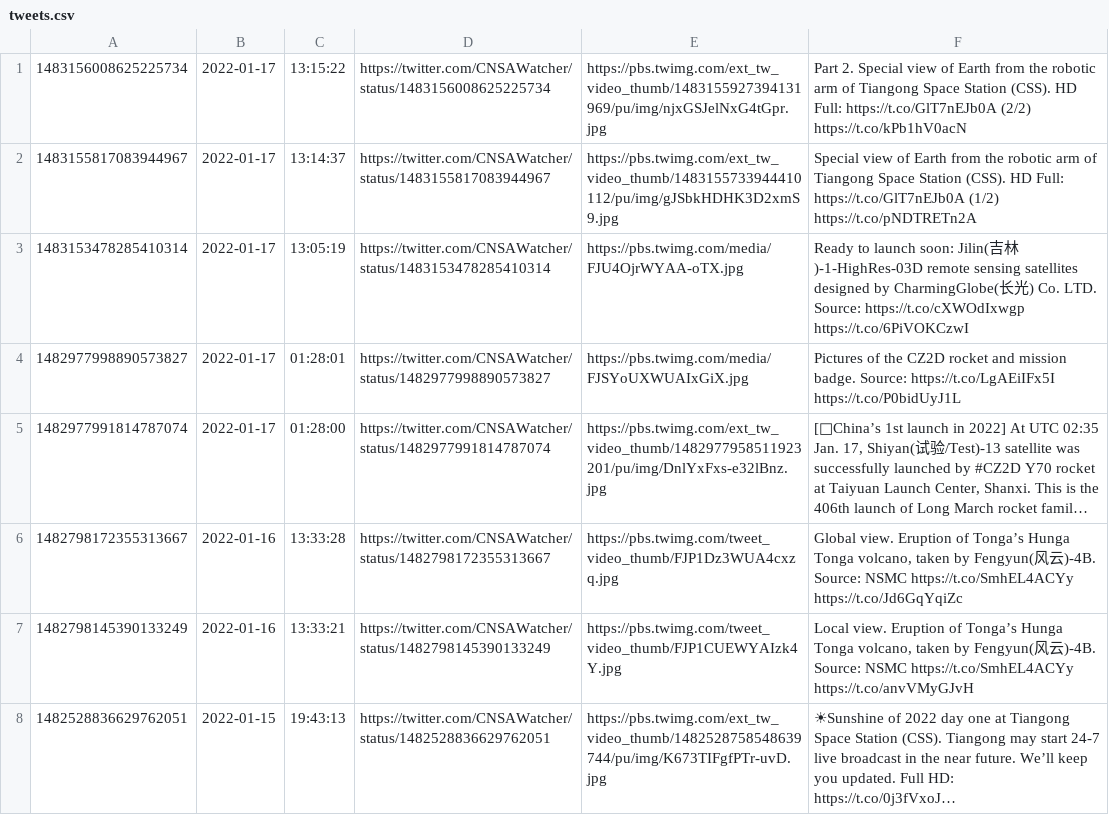
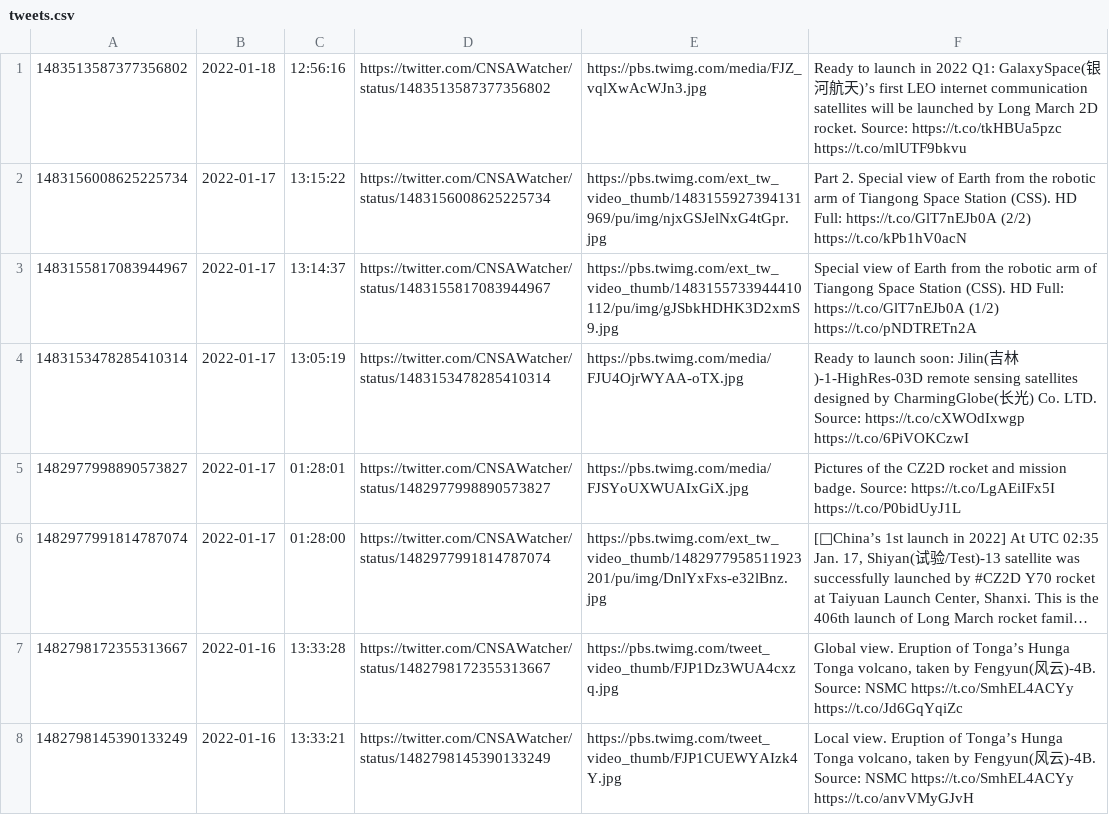
Before and after one commit to CNSAWatcher/cnsawatcher.github.io, a CSV file: scripts/twint/tweets.csv, drawn as a sheet; only a part is shown; the shorter side is filled out with more unchanged rows; long unchanged cells end in ….

```diff
--- a/scripts/twint/tweets.csv
+++ b/scripts/twint/tweets.csv
@@ -1 +1,2 @@
+1483513587377356802	2022-01-18	12:56:16	https://twitter.com/CNSAWatcher/status/1483513587377356802	https://pbs.twimg.com/media/FJZ_vqlXwAcWJn3.jpg	Ready to launch in 2022 Q1: GalaxySpace(银河航天)’s first LEO internet communication satellites will be launched by Long March 2D rocket. Source:  https://t.co/tkHBUa5pzc  https://t.co/mlUTF9bkvu
 1483156008625225734	2022-01-17	13:15:22	https://twitter.com/CNSAWatcher/status/1483156008625225734	https://pbs.twimg.com/ext_tw_video_thumb/1483155927394131969/pu/img/njxGSJelNxG4tGpr.jpg	Part 2. Special view of Earth from the robotic arm of Tiangong Space Station (CSS). HD Full:  https://t.co/GlT7nEJb0A (2/2)  https://t.co/kPb1hV0acN
```
Also changed, not shown: scripts/twint/tweetsTmp.csv, 2 other files.
